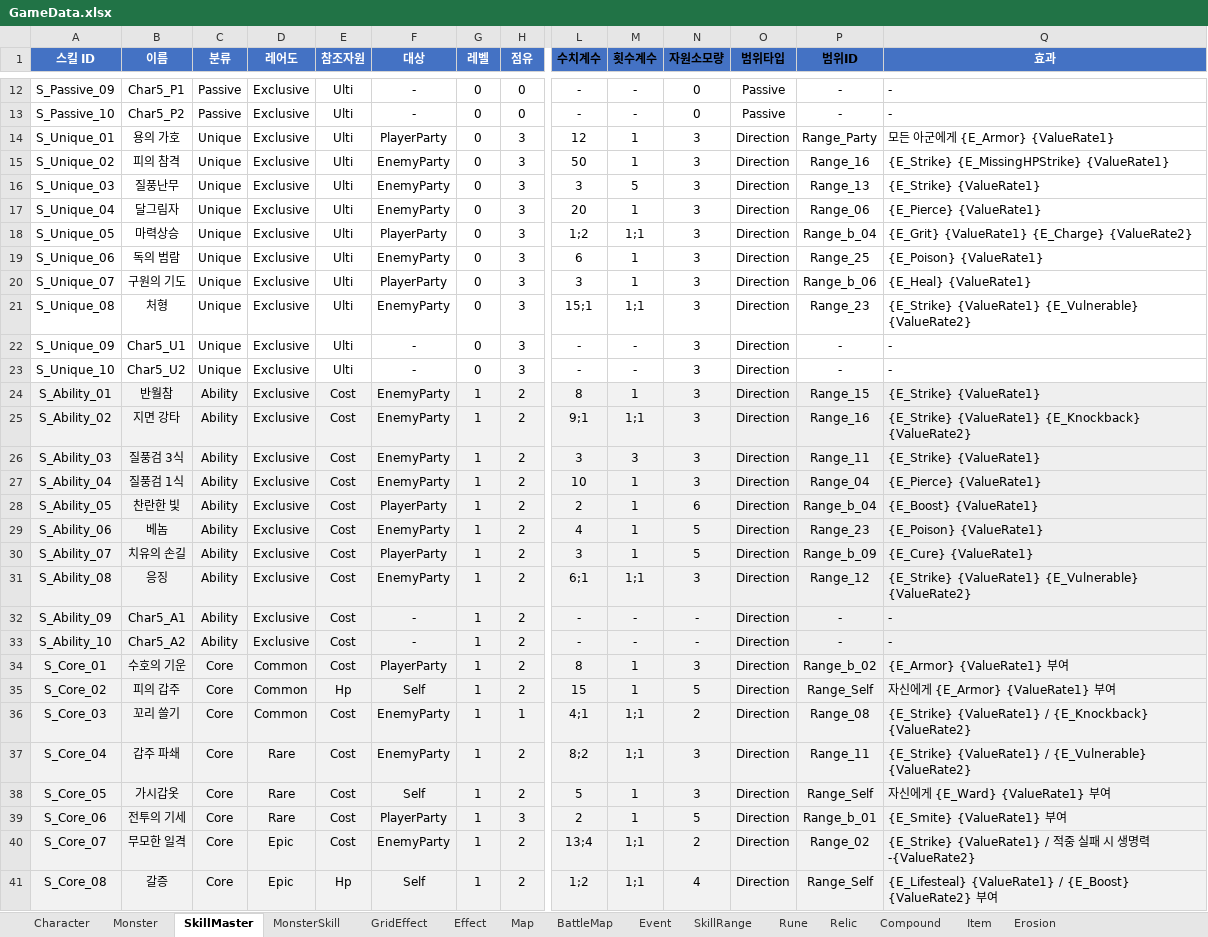
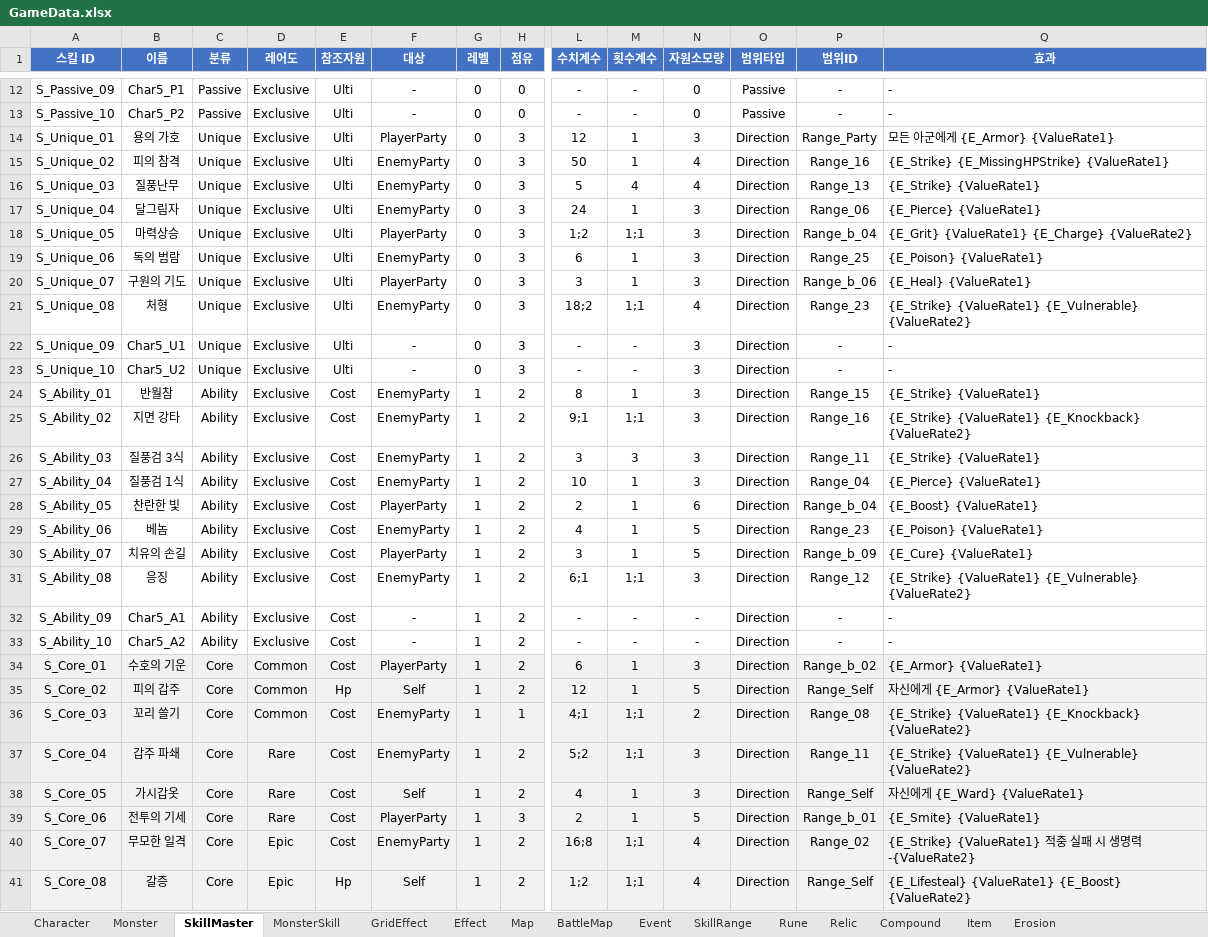
Before and after one commit to BIRANG22/RELIC, an Excel workbook: Assets/ExcelSource/GameData.xlsx, sheet SkillMaster, drawn as a sheet; only a part is shown, gaps mark what is left out; values as stored, in another font and other column widths than the file's, no borders; the diff covers the shown part only; the diff names each change by its address in the sheet, - before the commit and + after, or states it on an @@ line.

```diff
--- a/Assets/ExcelSource/GameData.xlsx (sheet SkillMaster)
+++ b/Assets/ExcelSource/GameData.xlsx (sheet SkillMaster)
-L1:P1 text colour: black
+L1:P1 text colour: #FFFFFF
-N15:N16 (자원소모량): 3
+N15:N16 (자원소모량): 4
-L16 (수치계수): 3
+L16 (수치계수): 5
-M16 (횟수계수): 5
+M16 (횟수계수): 4
-L17 (수치계수): 20
+L17 (수치계수): 24
-L21 (수치계수): 15;1
+L21 (수치계수): 18;2
-N21 (자원소모량): 3
+N21 (자원소모량): 4
-A24:N33 fill: #F2F2F2
+A24:N33 fill: none
-O24:Q33 fill: #EFEFEF
+O24:Q33 fill: none
-L34 (수치계수): 8
+L34 (수치계수): 6
-Q34 (효과): {E_Armor} {ValueRate1} 부여
+Q34 (효과): {E_Armor} {ValueRate1}
-L35 (수치계수): 15
+L35 (수치계수): 12
-Q35 (효과): 자신에게 {E_Armor} {ValueRate1} 부여
+Q35 (효과): 자신에게 {E_Armor} {ValueRate1}
-Q36 (효과): {E_Strike} {ValueRate1} / {E_Knockback} {ValueRate2}
+Q36 (효과): {E_Strike} {ValueRate1} {E_Knockback} {ValueRate2}
-L37 (수치계수): 8;2
+L37 (수치계수): 5;2
-Q37 (효과): {E_Strike} {ValueRate1} / {E_Vulnerable} {ValueRate2}
+Q37 (효과): {E_Strike} {ValueRate1} {E_Vulnerable} {ValueRate2}
-L38 (수치계수): 5
+L38 (수치계수): 4
-Q38 (효과): 자신에게 {E_Ward} {ValueRate1} 부여
+Q38 (효과): 자신에게 {E_Ward} {ValueRate1}
-Q39 (효과): {E_Smite} {ValueRate1} 부여
+Q39 (효과): {E_Smite} {ValueRate1}
-L40 (수치계수): 13;4
+L40 (수치계수): 16;8
-N40 (자원소모량): 2
+N40 (자원소모량): 4
-Q40 (효과): {E_Strike} {ValueRate1} / 적중…
+Q40 (효과): {E_Strike} {ValueRate1} 적중…
-Q41 (효과): {E_Lifesteal} {ValueRate1} / {E_Boost} {ValueRate2} 부여
+Q41 (효과): {E_Lifesteal} {ValueRate1} {E_Boost} {ValueRate2}
```
Also changed, not shown: 5 edited cells and cell formats elsewhere in this sheet, 2 other files.
